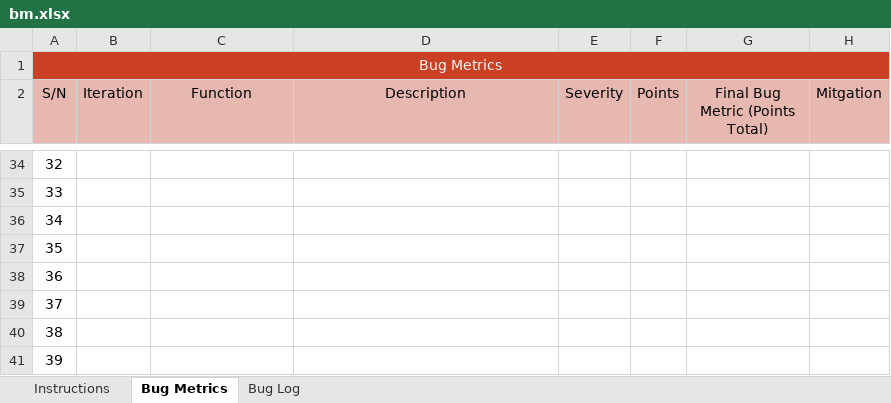
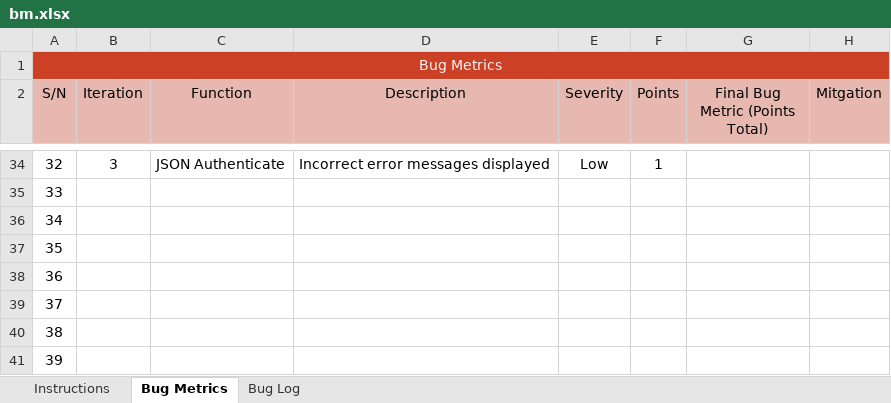
Before and after one commit to j1em1n/BIOS-Bidding-System, an Excel workbook: metrics/bm.xlsx, sheet Bug Metrics, drawn as a sheet; only a part is shown, gaps mark what is left out; values as stored, in another font and other column widths than the file's, no borders; conditional formats not drawn; the diff covers the shown part only; the diff names each change by its address in the sheet, - before the commit and + after, or states it on an @@ line.

```diff
--- a/metrics/bm.xlsx (sheet Bug Metrics)
+++ b/metrics/bm.xlsx (sheet Bug Metrics)
-B34 (Iteration): (empty)
+B34 (Iteration): 3
-C34 (Function): (empty)
+C34 (Function): JSON Authenticate
-D34 (Description): (empty)
+D34 (Description): Incorrect error messages displayed
-E34 (Severity): (empty)
+E34 (Severity): Low
-F34 (Points): (empty)
+F34 (Points): 1
```
Also changed, not shown: 30 edited cells elsewhere in this sheet, sheet Bug Log, formulas that keep their value, testing/testcases/testcases.xlsx.
